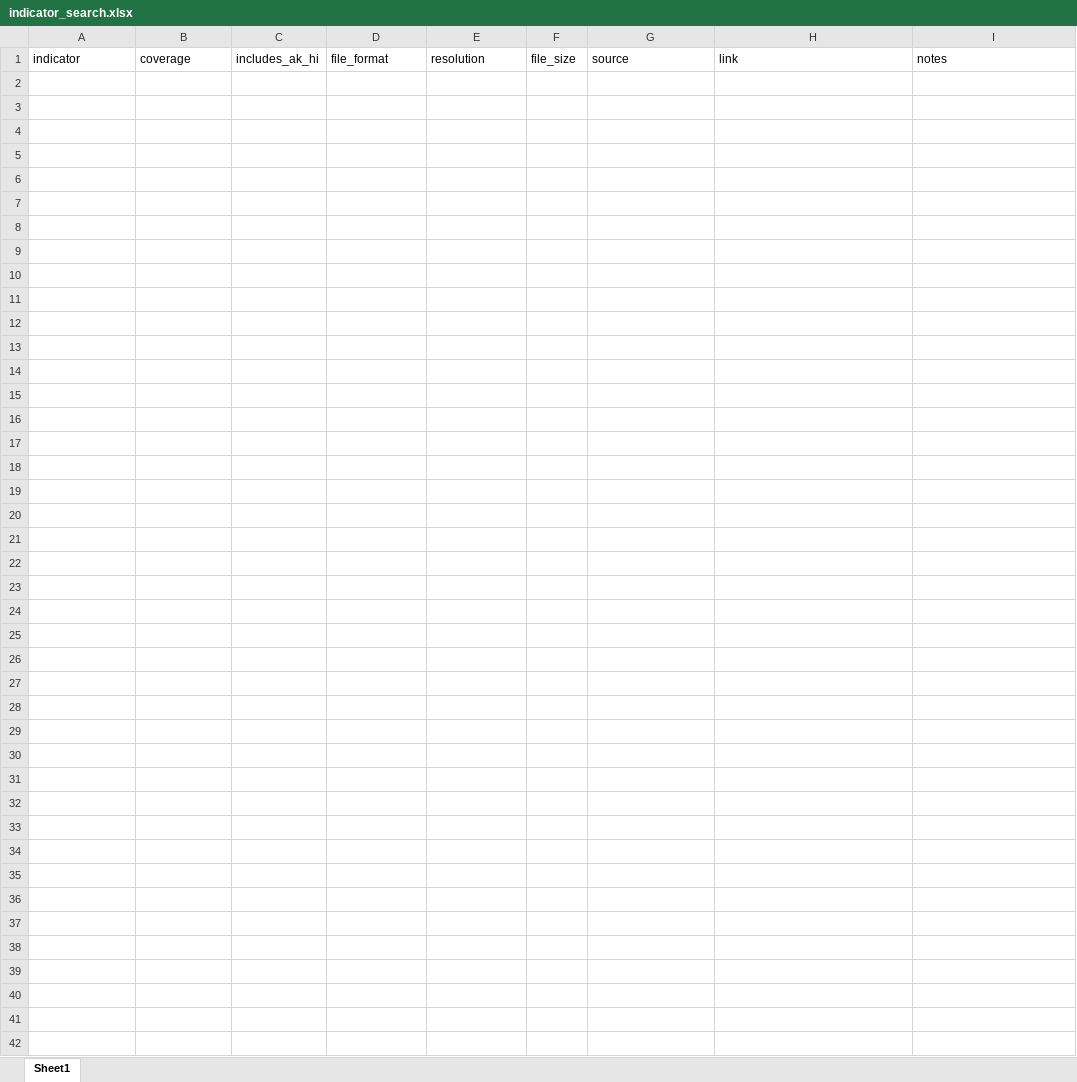
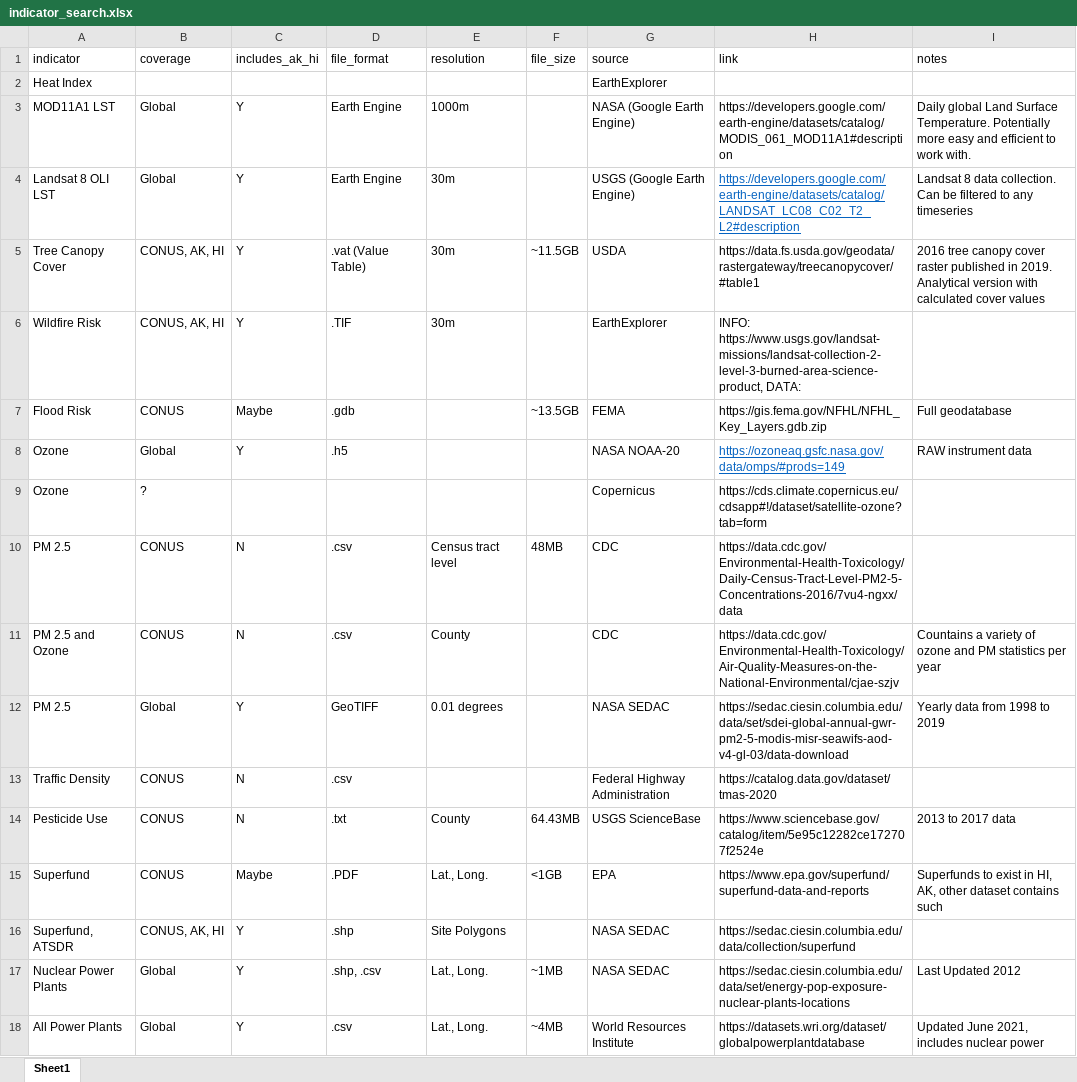
Before and after one commit to GeospatialCentroid/NASA-prison-EJ, an Excel workbook: docs/indicator_search.xlsx, sheet Sheet1, drawn as a sheet; values as stored, in another font and other column widths than the file's, no borders; the diff names each change by its address in the sheet, - before the commit and + after, or states it on an @@ line.

Commit message:
filled out indicator search

```diff
--- a/docs/indicator_search.xlsx (sheet Sheet1)
+++ b/docs/indicator_search.xlsx (sheet Sheet1)
+row 2: Heat Index |  |  |  |  |  | EarthExplorer
+row 3: MOD11A1 LST | Global | Y | Earth Engine | 1000m |  | NASA (Google Earth Engine) | https://developers.google.com/earth-engine/datasets/catalog/MODIS_061_MOD11A1#description | Daily global Land Surface Temperature. Potentially more easy and efficient to work with.
+row 4: Landsat 8 OLI LST | Global | Y | Earth Engine | 30m |  | USGS (Google Earth Engine) | https://developers.google.com/earth-engine/datasets/catalog/LANDSAT_LC08_C02_T2_L2#description | Landsat 8 data collection. Can be filtered to any timeseries
+row 5: Tree Canopy Cover | CONUS, AK, HI | Y | .vat (Value Table) | 30m | ~11.5GB | USDA | https://data.fs.usda.gov/geodata/rastergateway/treecanopycover/#table1 | 2016 tree canopy cover raster published in 2019. Analytical version with calculated cover values
+row 6: Wildfire Risk | CONUS, AK, HI | Y | .TIF | 30m |  | EarthExplorer | INFO: https://www.usgs.gov/landsat-missions/landsat-collection-2-level-3-burned-area-science-product, DATA:
+row 7: Flood Risk | CONUS | Maybe | .gdb |  | ~13.5GB | FEMA | https://gis.fema.gov/NFHL/NFHL_Key_Layers.gdb.zip | Full geodatabase
+row 8: Ozone | Global | Y | .h5 |  |  | NASA NOAA-20 | https://ozoneaq.gsfc.nasa.gov/data/omps/#prods=149 | RAW instrument data
+row 9: Ozone | ? |  |  |  |  | Copernicus | https://cds.climate.copernicus.eu/cdsapp#!/dataset/satellite-ozone?tab=form
+row 10: PM 2.5 | CONUS | N | .csv | Census tract level | 48MB | CDC | https://data.cdc.gov/Environmental-Health-Toxicology/Daily-Census-Tract-Level-PM2-5-Concentrations-2016/7vu4-ngxx/data
+row 11: PM 2.5 and Ozone | CONUS | N | .csv | County |  | CDC | https://data.cdc.gov/Environmental-Health-Toxicology/Air-Quality-Measures-on-the-National-Environmental/cjae-szjv | Countains a variety of ozone and PM statistics per year
+row 12: PM 2.5 | Global | Y | GeoTIFF | 0.01 degrees |  | NASA SEDAC | https://sedac.ciesin.columbia.edu/data/set/sdei-global-annual-gwr-pm2-5-modis-misr-seawifs-aod-v4-gl-03/data-download | Yearly data from 1998 to 2019
+row 13: Traffic Density | CONUS | N | .csv |  |  | Federal Highway Administration | https://catalog.data.gov/dataset/tmas-2020
+row 14: Pesticide Use | CONUS | N | .txt | County | 64.43MB | USGS ScienceBase | https://www.sciencebase.gov/catalog/item/5e95c12282ce172707f2524e | 2013 to 2017 data
+row 15: Superfund | CONUS | Maybe | .PDF | Lat., Long. | <1GB | EPA | https://www.epa.gov/superfund/superfund-data-and-reports | Superfunds to exist in HI, AK, other dataset contains such
+row 16: Superfund, ATSDR | CONUS, AK, HI | Y | .shp | Site Polygons |  | NASA SEDAC | https://sedac.ciesin.columbia.edu/data/collection/superfund
+row 17: Nuclear Power Plants | Global | Y | .shp, .csv | Lat., Long. | ~1MB | NASA SEDAC | https://sedac.ciesin.columbia.edu/data/set/energy-pop-exposure-nuclear-plants-locations | Last Updated 2012
+row 18: All Power Plants | Global | Y | .csv | Lat., Long. | ~4MB | World Resources Institute | https://datasets.wri.org/dataset/globalpowerplantdatabase | Updated June 2021, includes nuclear power
```
